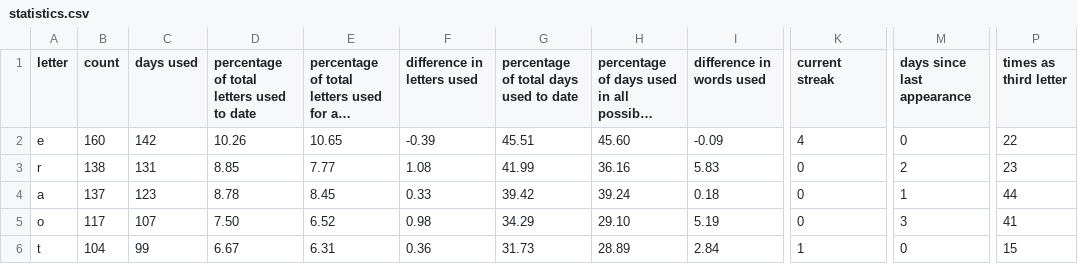
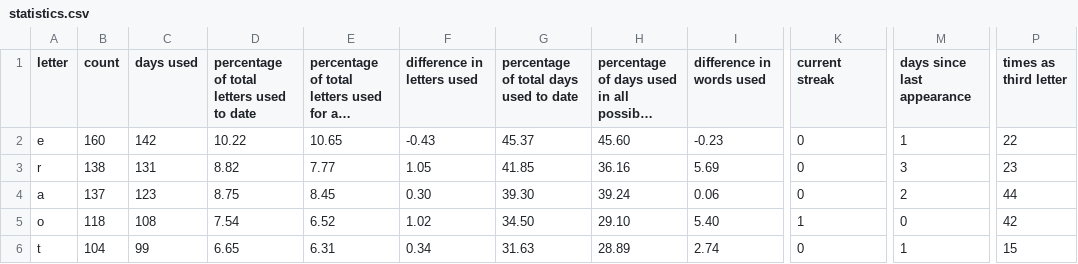
Before and after one commit to eagerterrier/previous-wordle-words, a CSV file: statistics.csv, drawn as a sheet; only a part is shown, gaps mark what is left out; long unchanged cells end in …; the diff covers the shown part only; the diff names each change by its address in the sheet, - before the commit and + after, or states it on an @@ line.

```diff
--- a/statistics.csv
+++ b/statistics.csv
-D2: 10.26
+D2: 10.22
-F2 (difference in letters used): -0.39
+F2 (difference in letters used): -0.43
-G2: 45.51
+G2: 45.37
-I2 (difference in words used): -0.09
+I2 (difference in words used): -0.23
-K2 (current streak): 4
+K2 (current streak): 0
-M2 (days since last appearance): 0
+M2 (days since last appearance): 1
-D3: 8.85
+D3: 8.82
-F3 (difference in letters used): 1.08
+F3 (difference in letters used): 1.05
-G3: 41.99
+G3: 41.85
-I3 (difference in words used): 5.83
+I3 (difference in words used): 5.69
-M3 (days since last appearance): 2
+M3 (days since last appearance): 3
-D4: 8.78
+D4: 8.75
-F4 (difference in letters used): 0.33
+F4 (difference in letters used): 0.30
-G4: 39.42
+G4: 39.30
-I4 (difference in words used): 0.18
+I4 (difference in words used): 0.06
-M4 (days since last appearance): 1
+M4 (days since last appearance): 2
-B5 (count): 117
+B5 (count): 118
-C5 (days used): 107
+C5 (days used): 108
-D5: 7.50
+D5: 7.54
-F5 (difference in letters used): 0.98
+F5 (difference in letters used): 1.02
-G5: 34.29
+G5: 34.50
-I5 (difference in words used): 5.19
+I5 (difference in words used): 5.40
-K5 (current streak): 0
+K5 (current streak): 1
-M5 (days since last appearance): 3
+M5 (days since last appearance): 0
-P5 (times as third letter): 41
+P5 (times as third letter): 42
-D6: 6.67
+D6: 6.65
-F6 (difference in letters used): 0.36
+F6 (difference in letters used): 0.34
-G6: 31.73
+G6: 31.63
-I6 (difference in words used): 2.84
+I6 (difference in words used): 2.74
-K6 (current streak): 1
+K6 (current streak): 0
-M6 (days since last appearance): 0
+M6 (days since last appearance): 1
```
Also changed, not shown: 100 edited cells elsewhere in this file, racingchart.csv, 2 other files.
